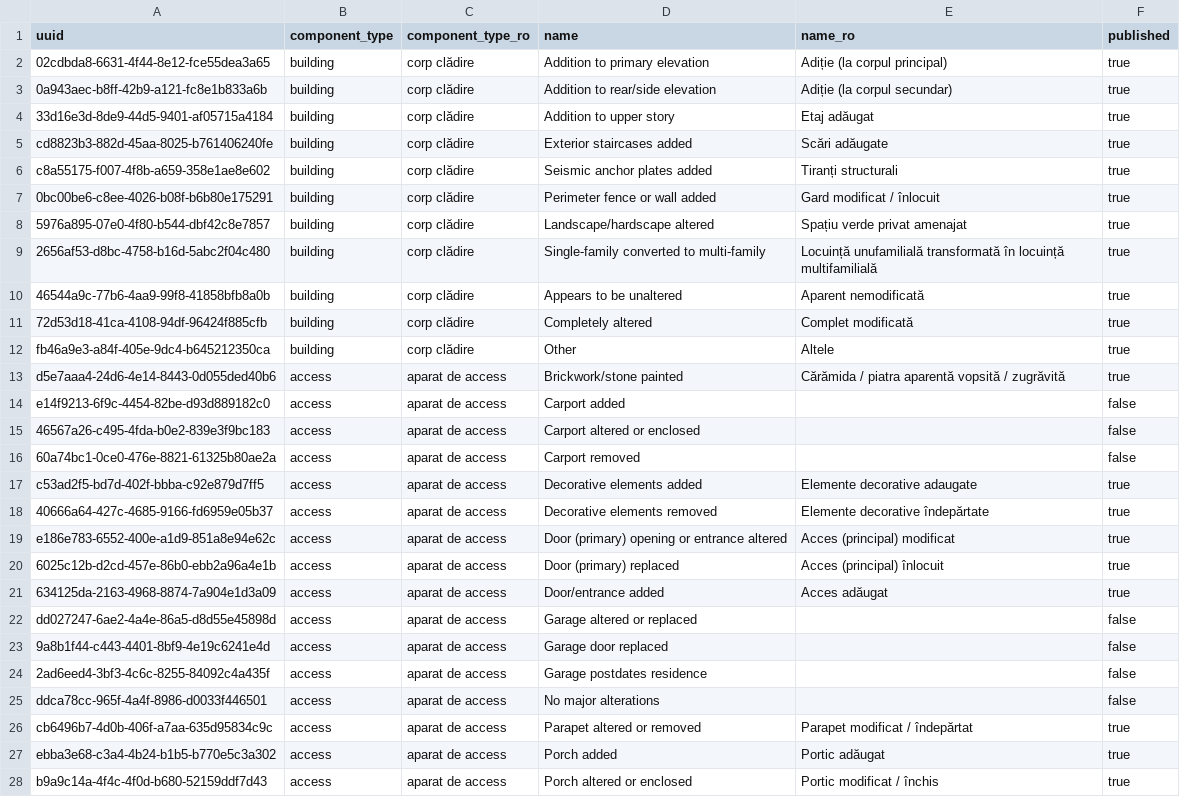
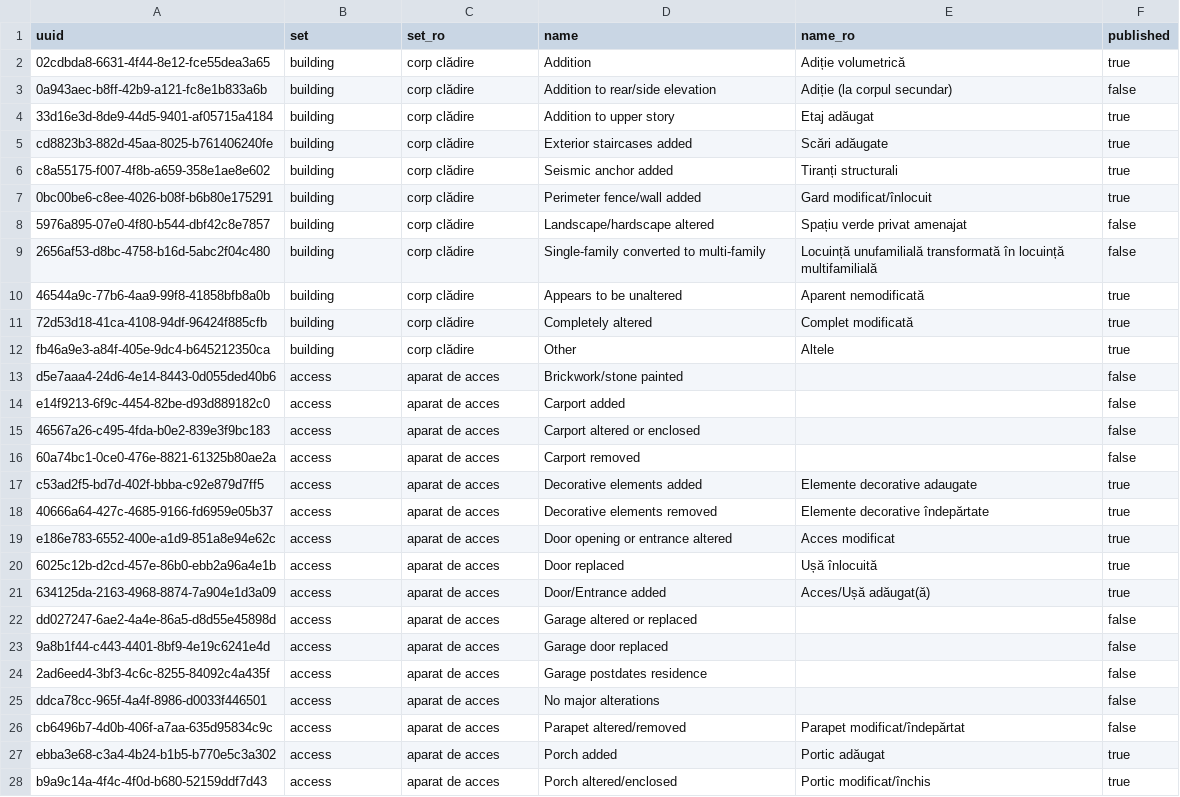
Before and after one commit to CristianSitov/laravel-5-boilerplate, a CSV file: public/E55.ModificationType_01.csv, drawn as a sheet; only a part is shown; the diff covers the shown part only.

```diff
--- a/public/E55.ModificationType_01.csv
+++ b/public/E55.ModificationType_01.csv
@@ -1,10 +1,10 @@
-uuid,component_type,component_type_ro,name,name_ro,published
-02cdbda8-6631-4f44-8e12-fce55dea3a65,building,corp clădire,Addition to primary elevation,Adiție (la corpul principal),true
-0a943aec-b8ff-42b9-a121-fc8e1b833a6b,building,corp clădire,Addition to rear/side elevation,Adiție (la corpul secundar),true
+uuid,set,set_ro,name,name_ro,published
+02cdbda8-6631-4f44-8e12-fce55dea3a65,building,corp clădire,Addition,Adiție volumetrică,true
+0a943aec-b8ff-42b9-a121-fc8e1b833a6b,building,corp clădire,Addition to rear/side elevation,Adiție (la corpul secundar),false
 33d16e3d-8de9-44d5-9401-af05715a4184,building,corp clădire,Addition to upper story,Etaj adăugat,true
 cd8823b3-882d-45aa-8025-b761406240fe,building,corp clădire,Exterior staircases added,Scări adăugate,true
-c8a55175-f007-4f8b-a659-358e1ae8e602,building,corp clădire,Seismic anchor plates added,Tiranți structurali,true
-0bc00be6-c8ee-4026-b08f-b6b80e175291,building,corp clădire,Perimeter fence or wall added,Gard modificat / înlocuit ,true
-5976a895-07e0-4f80-b544-dbf42c8e7857,building,corp clădire,Landscape/hardscape altered,Spațiu verde privat amenajat,true
-2656af53-d8bc-4758-b16d-5abc2f04c480,building,corp clădire,Single-family converted to multi-family,Locuință unufamilială transformată în locuință multifamilială ,true
+c8a55175-f007-4f8b-a659-358e1ae8e602,building,corp clădire,Seismic anchor added,Tiranți structurali,true
+0bc00be6-c8ee-4026-b08f-b6b80e175291,building,corp clădire,Perimeter fence/wall added,Gard modificat/înlocuit ,true
+5976a895-07e0-4f80-b544-dbf42c8e7857,building,corp clădire,Landscape/hardscape altered,Spațiu verde privat amenajat,false
+2656af53-d8bc-4758-b16d-5abc2f04c480,building,corp clădire,Single-family converted to multi-family,Locuință unufamilială transformată în locuință multifamilială ,false
 46544a9c-77b6-4aa9-99f8-41858bfb8a0b,building,corp clădire,Appears to be unaltered,Aparent nemodificată,true
@@ -12,17 +12,17 @@ c8a55175-f007-4f8b-a659-358e1ae8e602,building,corp clădire,Seismic anchor plate
 fb46a9e3-a84f-405e-9dc4-b645212350ca,building,corp clădire,Other,Altele,true
-d5e7aaa4-24d6-4e14-8443-0d055ded40b6,access,aparat de access,Brickwork/stone painted,Cărămida / piatra aparentă vopsită / zugrăvită,true
-e14f9213-6f9c-4454-82be-d93d889182c0,access,aparat de access,Carport added,,false
-46567a26-c495-4fda-b0e2-839e3f9bc183,access,aparat de access,Carport altered or enclosed,,false
-60a74bc1-0ce0-476e-8821-61325b80ae2a,access,aparat de access,Carport removed,,false
-c53ad2f5-bd7d-402f-bbba-c92e879d7ff5,access,aparat de access,Decorative elements added,Elemente decorative adaugate,true
-40666a64-427c-4685-9166-fd6959e05b37,access,aparat de access,Decorative elements removed,Elemente decorative îndepărtate,true
-e186e783-6552-400e-a1d9-851a8e94e62c,access,aparat de access,Door (primary) opening or entrance altered,Acces (principal) modificat,true
-6025c12b-d2cd-457e-86b0-ebb2a96a4e1b,access,aparat de access,Door (primary) replaced,Acces (principal) înlocuit,true
-634125da-2163-4968-8874-7a904e1d3a09,access,aparat de access,Door/entrance added,Acces adăugat,true
-dd027247-6ae2-4a4e-86a5-d8d55e45898d,access,aparat de access,Garage altered or replaced,,false
-9a8b1f44-c443-4401-8bf9-4e19c6241e4d,access,aparat de access,Garage door replaced,,false
-2ad6eed4-3bf3-4c6c-8255-84092c4a435f,access,aparat de access,Garage postdates residence,,false
-ddca78cc-965f-4a4f-8986-d0033f446501,access,aparat de access,No major alterations,,false
-cb6496b7-4d0b-406f-a7aa-635d95834c9c,access,aparat de access,Parapet altered or removed,Parapet modificat / îndepărtat ,true
-ebba3e68-c3a4-4b24-b1b5-b770e5c3a302,access,aparat de access,Porch added,Portic adăugat,true
-b9a9c14a-4f4c-4f0d-b680-52159ddf7d43,access,aparat de access,Porch altered or enclosed,Portic modificat / închis,true
+d5e7aaa4-24d6-4e14-8443-0d055ded40b6,access,aparat de acces,Brickwork/stone painted,,false
+e14f9213-6f9c-4454-82be-d93d889182c0,access,aparat de acces,Carport added,,false
+46567a26-c495-4fda-b0e2-839e3f9bc183,access,aparat de acces,Carport altered or enclosed,,false
+60a74bc1-0ce0-476e-8821-61325b80ae2a,access,aparat de acces,Carport removed,,false
+c53ad2f5-bd7d-402f-bbba-c92e879d7ff5,access,aparat de acces,Decorative elements added,Elemente decorative adaugate,true
+40666a64-427c-4685-9166-fd6959e05b37,access,aparat de acces,Decorative elements removed,Elemente decorative îndepărtate,true
+e186e783-6552-400e-a1d9-851a8e94e62c,access,aparat de acces,Door opening or entrance altered,Acces modificat,true
+6025c12b-d2cd-457e-86b0-ebb2a96a4e1b,access,aparat de acces,Door replaced,Ușă înlocuită,true
+634125da-2163-4968-8874-7a904e1d3a09,access,aparat de acces,Door/Entrance added,Acces/Ușă adăugat(ă),true
+dd027247-6ae2-4a4e-86a5-d8d55e45898d,access,aparat de acces,Garage altered or replaced,,false
+9a8b1f44-c443-4401-8bf9-4e19c6241e4d,access,aparat de acces,Garage door replaced,,false
+2ad6eed4-3bf3-4c6c-8255-84092c4a435f,access,aparat de acces,Garage postdates residence,,false
+ddca78cc-965f-4a4f-8986-d0033f446501,access,aparat de acces,No major alterations,,false
+cb6496b7-4d0b-406f-a7aa-635d95834c9c,access,aparat de acces,Parapet altered/removed,Parapet modificat/îndepărtat ,false
+ebba3e68-c3a4-4b24-b1b5-b770e5c3a302,access,aparat de acces,Porch added,Portic adăugat,true
+b9a9c14a-4f4c-4f0d-b680-52159ddf7d43,access,aparat de acces,Porch altered/enclosed,Portic modificat/închis,true
```
Also changed, not shown: 13 removed rows and 65 edited cells elsewhere in this file, public/E18.ArchitecturalElement_01.csv, public/E55.HeritageResourceType_01.csv, 6 other files.
